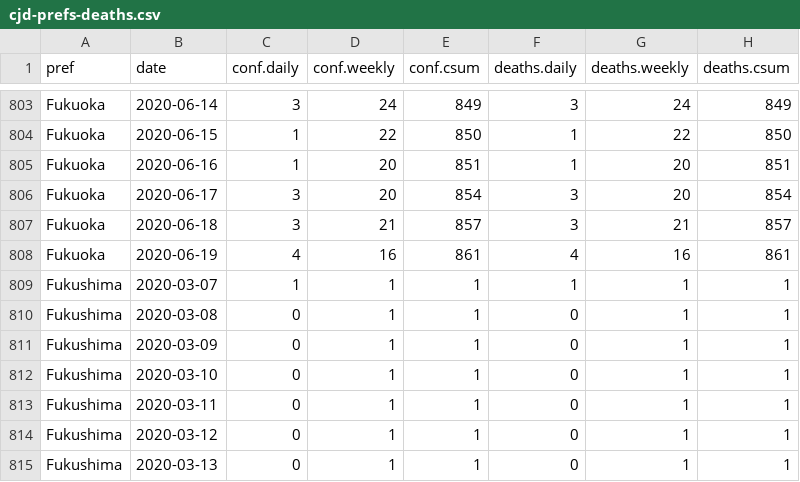
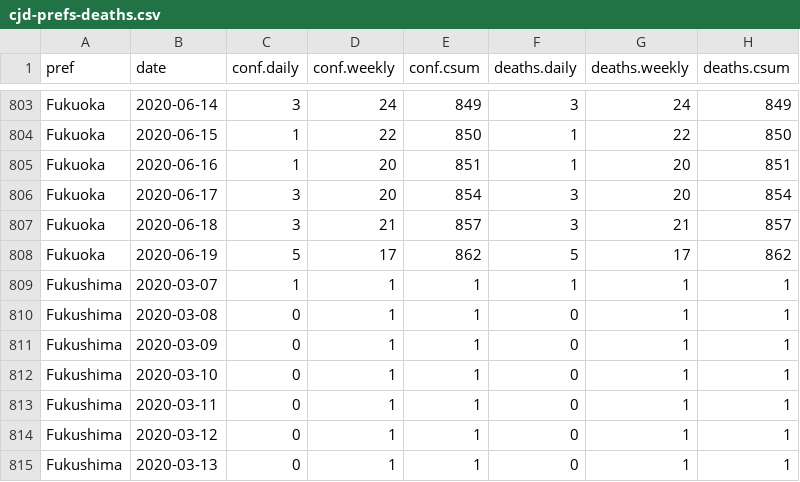
Before and after one commit to graphy-covidjp/xgraphy-covidjp.github.io, a CSV file: csv/cjd-prefs-deaths.csv, drawn as a sheet; only a part is shown, gaps mark what is left out.

```diff
--- a/csv/cjd-prefs-deaths.csv
+++ b/csv/cjd-prefs-deaths.csv
@@ -807,3 +807,3 @@ Fukuoka,2020-06-17,3,20,854,3,20,854
 Fukuoka,2020-06-18,3,21,857,3,21,857
-Fukuoka,2020-06-19,4,16,861,4,16,861
+Fukuoka,2020-06-19,5,17,862,5,17,862
 Fukushima,2020-03-07,1,1,1,1,1,1
```
Also changed, not shown: 51 other files.
